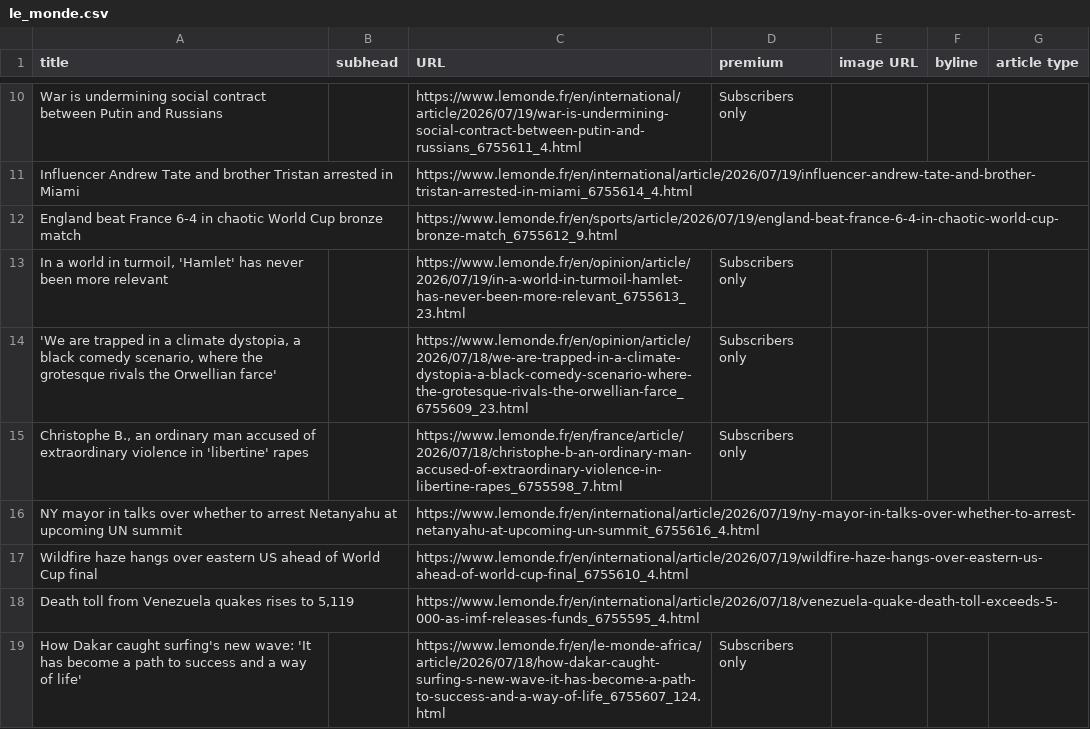
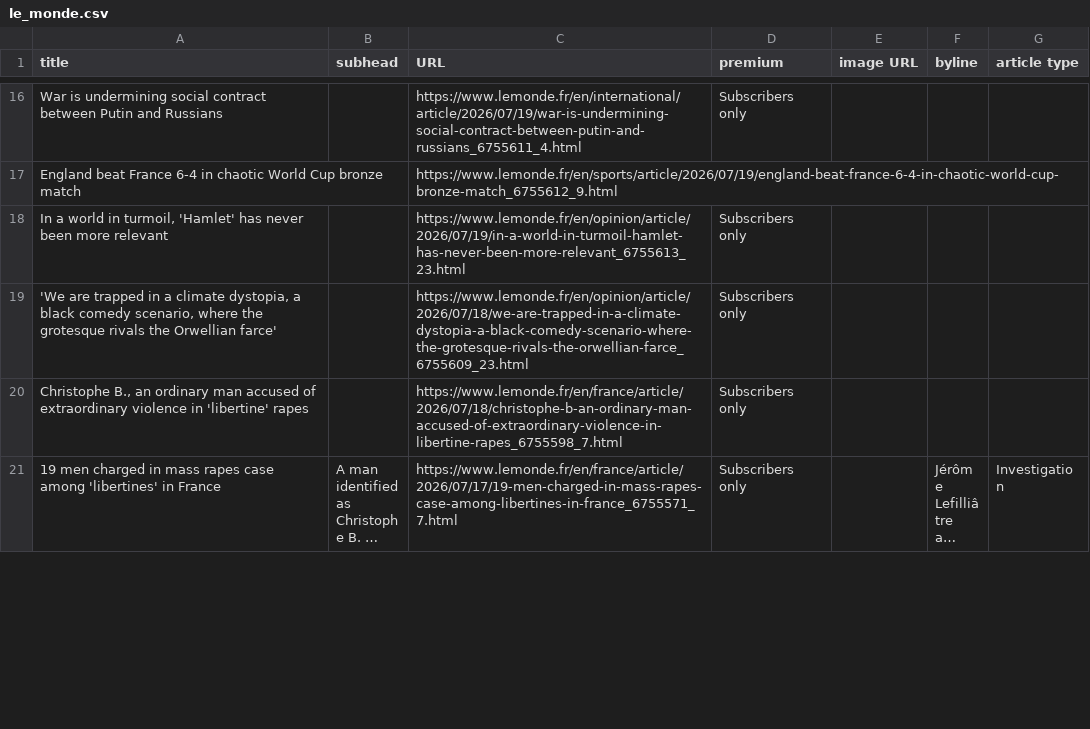
Before and after one commit to phillctw/Homework-7, a CSV file: le_monde.csv, drawn as a sheet; only a part is shown, gaps mark what is left out; the shorter side is filled out with more unchanged rows; long unchanged cells end in …; removed rows and columns are numbered as before the commit, all else as after; the diff covers the shown part only; the diff names each change by its address in the sheet, - before the commit and + after, or states it on an @@ line.

```diff
--- a/le_monde.csv
+++ b/le_monde.csv
-row 11: Influencer Andrew Tate and brother Tristan arrested in Miami |  | https://www.lemonde.fr/en/international/article/2026/07/19/influencer-andrew-tate-and-brother-tristan-arrested-in-miami_6755614_4.html
-row 16: NY mayor in talks over whether to arrest Netanyahu at upcoming UN summit |  | https://www.lemonde.fr/en/international/article/2026/07/19/ny-mayor-in-talks-over-whether-to-arrest-netanyahu-at-upcoming-un-summit_6755616_4.html
@@ row 17 moved to row 9: Wildfire haze hangs over eastern US ahea… @@
-row 18: Death toll from Venezuela quakes rises to 5,119 |  | https://www.lemonde.fr/en/international/article/2026/07/18/venezuela-quake-death-toll-exceeds-5-000-as-imf-releases-funds_6755595_4.html
-row 19: How Dakar caught surfing's new wave: 'It has become a path to success and a way of life' |  | https://www.lemonde.fr/en/le-monde-africa/article/2026/07/18/how-dakar-caught-surfing-s-new-wave-it-has-become-a-path-to-success-and-a-way-of-life_6755607_124.html | Subscribers only
```
Also changed, not shown: 11 added rows, 7 removed rows and 4 edited cells elsewhere in this file.
